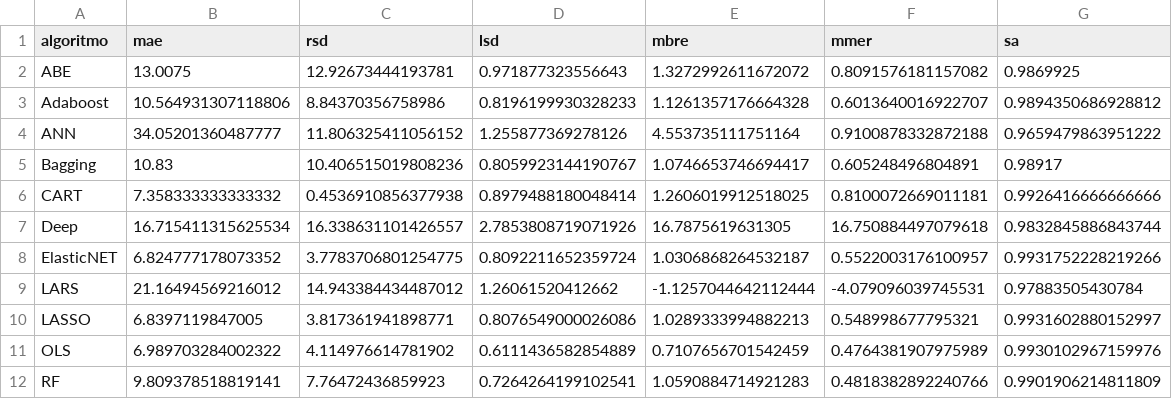
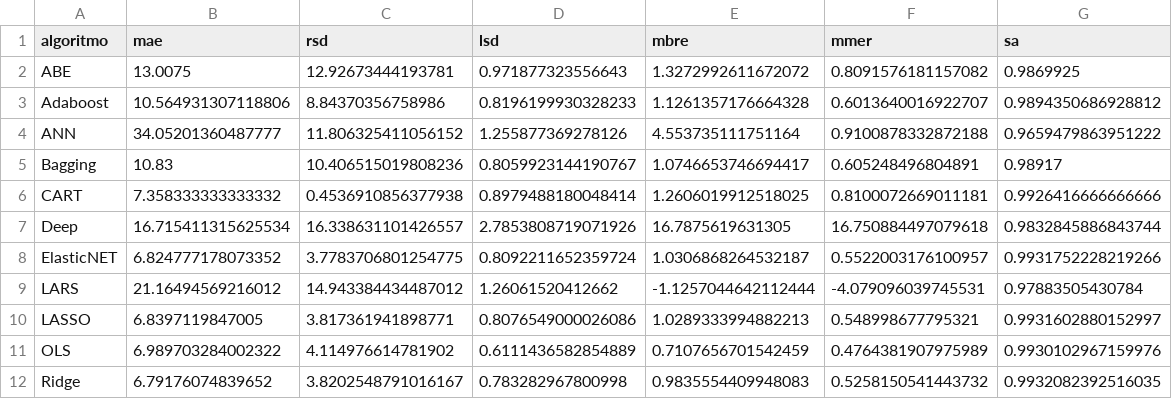
Before and after one commit to albertofernandezs/machine-learning, a CSV file: actualizacion/Albrecht.csv, drawn as a sheet; removed rows and columns are numbered as before the commit, all else as after; the diff names each change by its address in the sheet, - before the commit and + after, or states it on an @@ line.

Commit message:
Implementacion de algoritmos

```diff
--- a/actualizacion/Albrecht.csv
+++ b/actualizacion/Albrecht.csv
-row 12: RF | 9.809378518819141 | 7.76472436859923 | 0.7264264199102541 | 1.0590884714921283 | 0.4818382892240766 | 0.9901906214811809
+row 12: Ridge | 6.79176074839652 | 3.8202548791016167 | 0.783282967800998 | 0.9835554409948083 | 0.5258150541443732 | 0.9932082392516035
```
